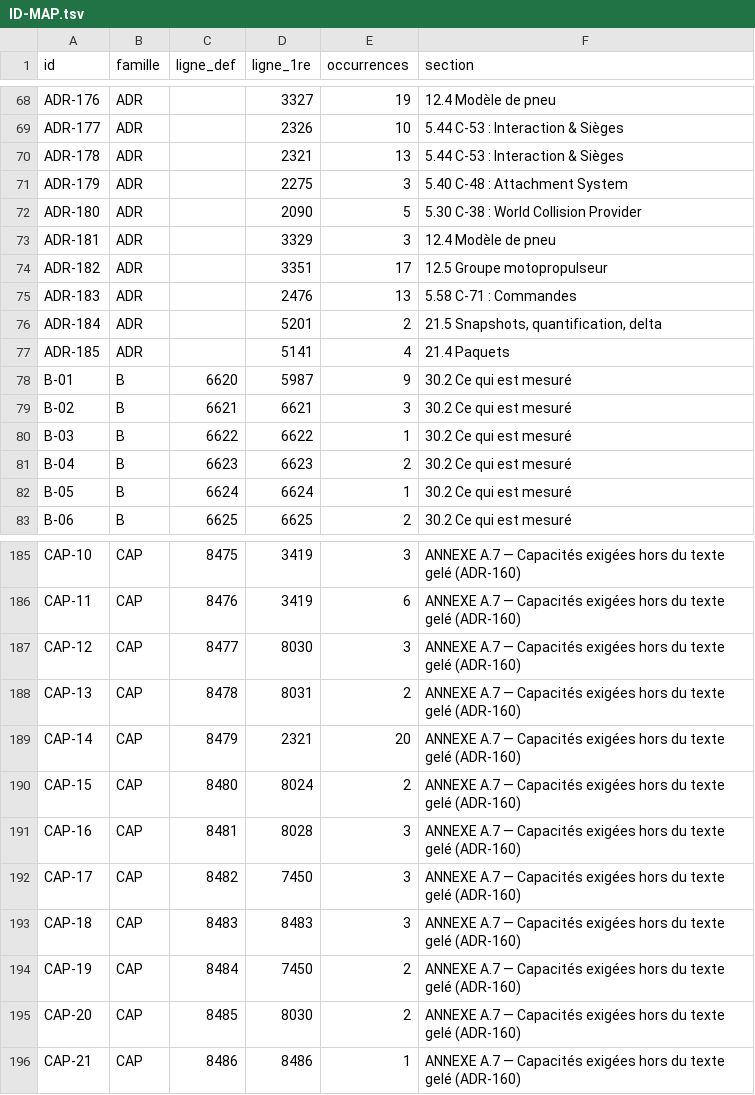
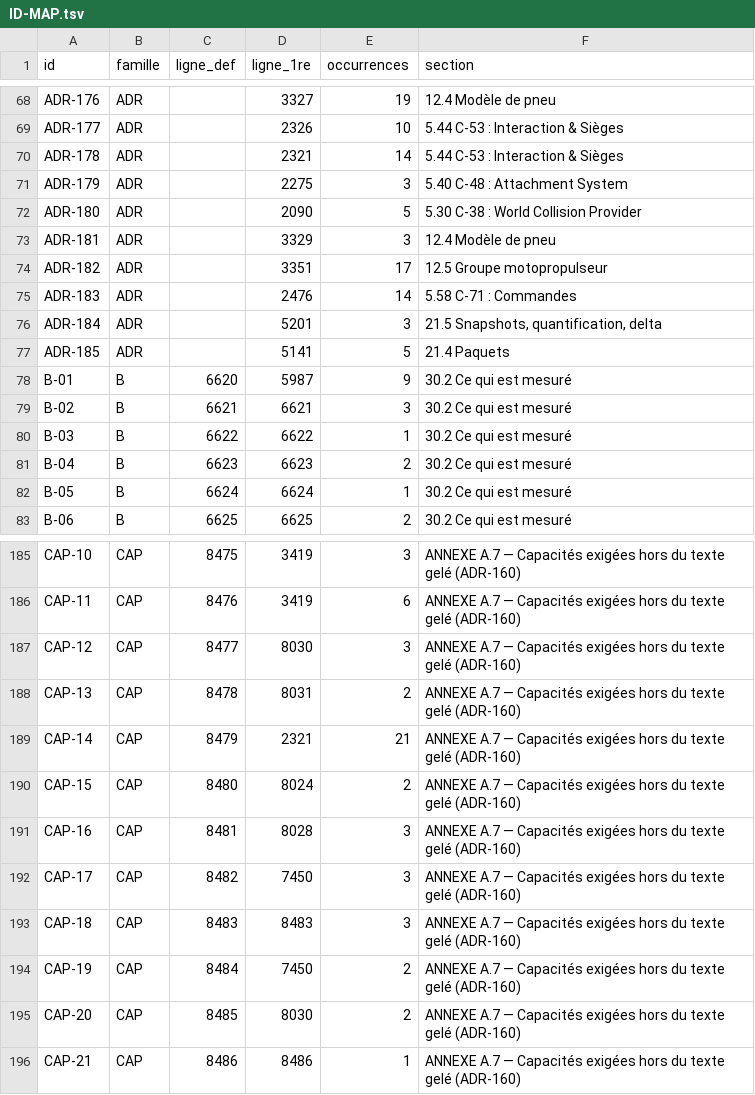
Before and after one commit to JLSkyzer/AXIONENGINE, a TSV file: docs/spec/ID-MAP.tsv, drawn as a sheet; only a part is shown, gaps mark what is left out.

```diff
--- a/docs/spec/ID-MAP.tsv
+++ b/docs/spec/ID-MAP.tsv
@@ -69,3 +69,3 @@ ADR-176	ADR		3327	19	12.4 Modèle de pneu
 ADR-177	ADR		2326	10	5.44 C-53 : Interaction & Sièges
-ADR-178	ADR		2321	13	5.44 C-53 : Interaction & Sièges
+ADR-178	ADR		2321	14	5.44 C-53 : Interaction & Sièges
 ADR-179	ADR		2275	3	5.40 C-48 : Attachment System
@@ -74,5 +74,5 @@ ADR-181	ADR		3329	3	12.4 Modèle de pneu
 ADR-182	ADR		3351	17	12.5 Groupe motopropulseur
-ADR-183	ADR		2476	13	5.58 C-71 : Commandes
-ADR-184	ADR		5201	2	21.5 Snapshots, quantification, delta
-ADR-185	ADR		5141	4	21.4 Paquets
+ADR-183	ADR		2476	14	5.58 C-71 : Commandes
+ADR-184	ADR		5201	3	21.5 Snapshots, quantification, delta
+ADR-185	ADR		5141	5	21.4 Paquets
 B-01	B	6620	5987	9	30.2 Ce qui est mesuré
@@ -188,3 +188,3 @@ CAP-12	CAP	8477	8030	3	ANNEXE A.7 — Capacités exigées hors du texte gelé (A
 CAP-13	CAP	8478	8031	2	ANNEXE A.7 — Capacités exigées hors du texte gelé (ADR-160)
-CAP-14	CAP	8479	2321	20	ANNEXE A.7 — Capacités exigées hors du texte gelé (ADR-160)
+CAP-14	CAP	8479	2321	21	ANNEXE A.7 — Capacités exigées hors du texte gelé (ADR-160)
 CAP-15	CAP	8480	8024	2	ANNEXE A.7 — Capacités exigées hors du texte gelé (ADR-160)
```
Also changed, not shown: 7 other files.
